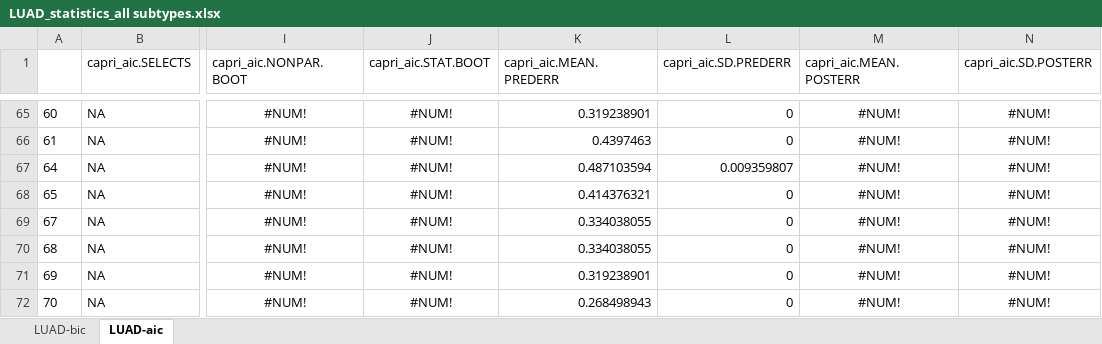
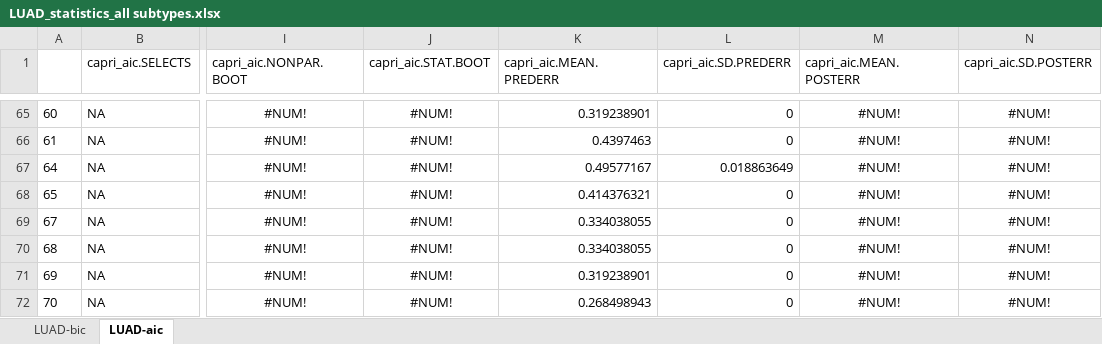
Before and after one commit to dlcgold/LUAD-PiCnIc, an Excel workbook: output/LUAD_statistics_all subtypes.xlsx, sheet LUAD-aic, drawn as a sheet; only a part is shown, gaps mark what is left out; values as stored, in another font and other column widths than the file's, no borders; the diff covers the shown part only; the diff names each change by its address in the sheet, - before the commit and + after, or states it on an @@ line.

```diff
--- a/output/LUAD_statistics_all subtypes.xlsx (sheet LUAD-aic)
+++ b/output/LUAD_statistics_all subtypes.xlsx (sheet LUAD-aic)
-K67 (capri_aic.MEAN.PREDERR): 0.487103594
+K67 (capri_aic.MEAN.PREDERR): 0.49577167
-L67 (capri_aic.SD.PREDERR): 0.009359807
+L67 (capri_aic.SD.PREDERR): 0.018863649
```
Also changed, not shown: 10 added rows, 10 removed rows and 33 edited cells elsewhere in this sheet, sheet LUAD-bic, output/LUAD_statistics_proximal inflammatory (PI, squamoid).xlsx, output/LUAD_statistics_proximal proliferative (PP, magnoid).xlsx, 20 other files.
